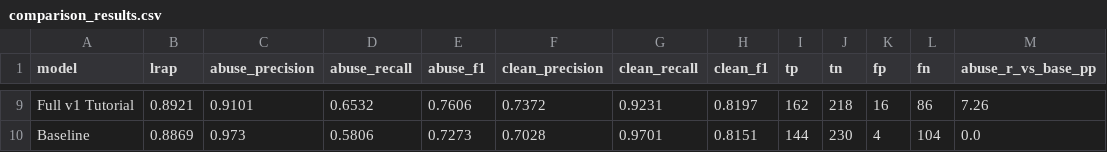
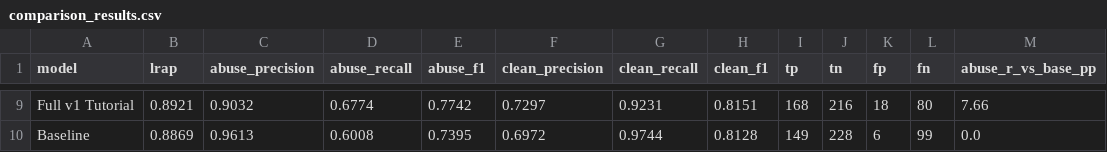
Before and after one commit to SSAFY14-D105/echoforest, a CSV file: 6_Model_Comparison/results/comparison_results.csv, drawn as a sheet; only a part is shown, gaps mark what is left out; the diff covers the shown part only; the diff names each change by its address in the sheet, - before the commit and + after, or states it on an @@ line.

```diff
--- a/6_Model_Comparison/results/comparison_results.csv
+++ b/6_Model_Comparison/results/comparison_results.csv
-C9 (abuse_precision): 0.9101
+C9 (abuse_precision): 0.9032
-D9 (abuse_recall): 0.6532
+D9 (abuse_recall): 0.6774
-E9 (abuse_f1): 0.7606
+E9 (abuse_f1): 0.7742
-F9 (clean_precision): 0.7372
+F9 (clean_precision): 0.7297
-H9 (clean_f1): 0.8197
+H9 (clean_f1): 0.8151
-I9 (tp): 162
+I9 (tp): 168
-J9 (tn): 218
+J9 (tn): 216
-K9 (fp): 16
+K9 (fp): 18
-L9 (fn): 86
+L9 (fn): 80
-M9 (abuse_r_vs_base_pp): 7.26
+M9 (abuse_r_vs_base_pp): 7.66
-C10 (abuse_precision): 0.973
+C10 (abuse_precision): 0.9613
-D10 (abuse_recall): 0.5806
+D10 (abuse_recall): 0.6008
-E10 (abuse_f1): 0.7273
+E10 (abuse_f1): 0.7395
-F10 (clean_precision): 0.7028
+F10 (clean_precision): 0.6972
-G10 (clean_recall): 0.9701
+G10 (clean_recall): 0.9744
-H10 (clean_f1): 0.8151
+H10 (clean_f1): 0.8128
-I10 (tp): 144
+I10 (tp): 149
-J10 (tn): 230
+J10 (tn): 228
-K10 (fp): 4
+K10 (fp): 6
-L10 (fn): 104
+L10 (fn): 99
```
Also changed, not shown: 1 added row, 1 removed row and 57 edited cells elsewhere in this file, 48 other files.
